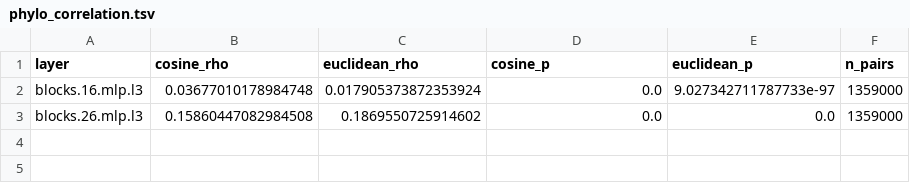
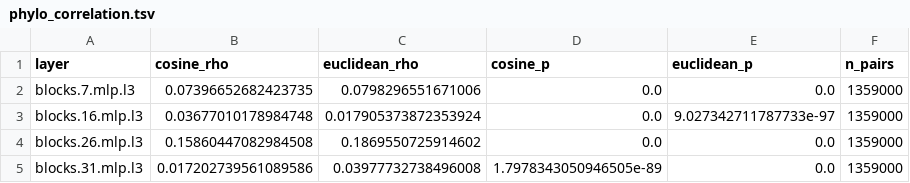
Before and after one commit to shloknatarajan/bmds273b-project, a TSV file: src/species/processed_data/results/phylo_correlation.tsv, drawn as a sheet.

```diff
--- a/src/species/processed_data/results/phylo_correlation.tsv
+++ b/src/species/processed_data/results/phylo_correlation.tsv
@@ -1,3 +1,5 @@
 layer	cosine_rho	euclidean_rho	cosine_p	euclidean_p	n_pairs
+blocks.7.mlp.l3	0.07396652682423735	0.0798296551671006	0.0	0.0	1359000
 blocks.16.mlp.l3	0.03677010178984748	0.017905373872353924	0.0	9.027342711787733e-97	1359000
 blocks.26.mlp.l3	0.15860447082984508	0.1869550725914602	0.0	0.0	1359000
+blocks.31.mlp.l3	0.017202739561089586	0.03977732738496008	1.7978343050946505e-89	0.0	1359000
```
Also changed, not shown: src/species/processed_data/results/classification_results.tsv, 6 other files.
